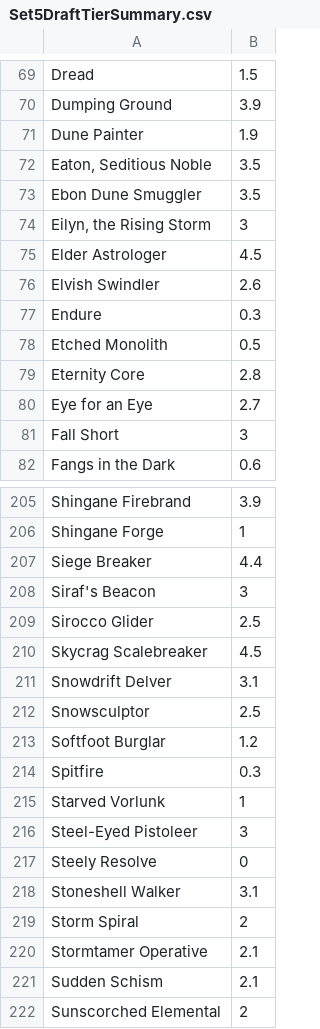
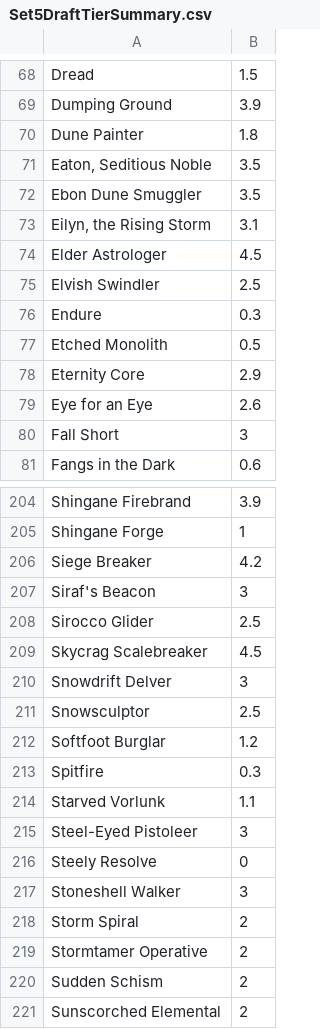
Before and after one commit to caseyhadden/eternal-limited-tools, a CSV file: data/Set5DraftTierSummary.csv, drawn as a sheet; only a part is shown, gaps mark what is left out; the diff covers the shown part only.

```diff
--- a/data/Set5DraftTierSummary.csv
+++ b/data/Set5DraftTierSummary.csv
@@ -70,12 +69,12 @@ Dread,1.5
 Dumping Ground,3.9
-Dune Painter,1.9
+Dune Painter,1.8
 "Eaton, Seditious Noble",3.5
 Ebon Dune Smuggler,3.5
-"Eilyn, the Rising Storm",3
+"Eilyn, the Rising Storm",3.1
 Elder Astrologer,4.5
-Elvish Swindler,2.6
+Elvish Swindler,2.5
 Endure,0.3
 Etched Monolith,0.5
-Eternity Core,2.8
-Eye for an Eye,2.7
+Eternity Core,2.9
+Eye for an Eye,2.6
 Fall Short,3
@@ -206,3 +205,3 @@ Shingane Firebrand,3.9
 Shingane Forge,1
-Siege Breaker,4.4
+Siege Breaker,4.2
 Siraf's Beacon,3
@@ -210,3 +209,3 @@ Sirocco Glider,2.5
 Skycrag Scalebreaker,4.5
-Snowdrift Delver,3.1
+Snowdrift Delver,3
 Snowsculptor,2.5
@@ -214,9 +213,9 @@ Softfoot Burglar,1.2
 Spitfire,0.3
-Starved Vorlunk,1
+Starved Vorlunk,1.1
 Steel-Eyed Pistoleer,3
 Steely Resolve,0
-Stoneshell Walker,3.1
+Stoneshell Walker,3
 Storm Spiral,2
-Stormtamer Operative,2.1
-Sudden Schism,2.1
+Stormtamer Operative,2
+Sudden Schism,2
 Sunscorched Elemental,2
```
Also changed, not shown: 2 added rows, 1 removed row and 47 edited cells elsewhere in this file, 3 other files.
